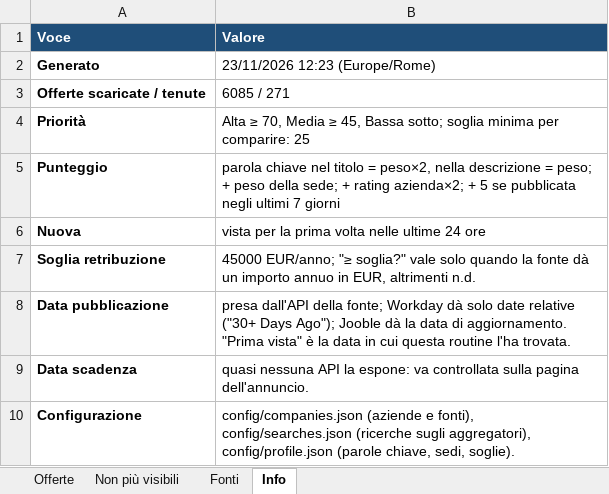
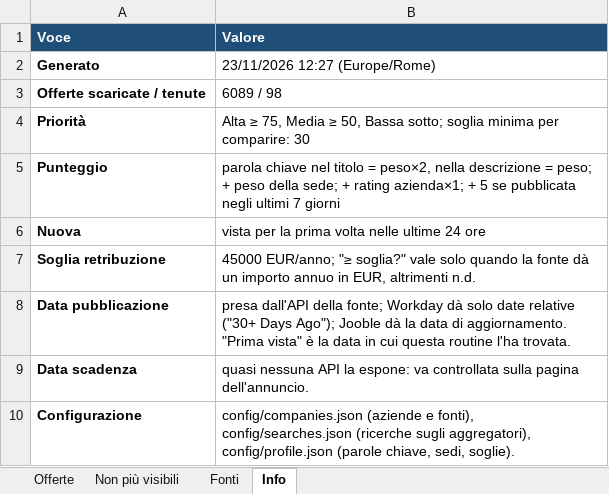
Before and after one commit to rirolli/work_search, an Excel workbook: docs/offerte.xlsx, sheet Info, drawn as a sheet; values as stored, in another font and other column widths than the file's, no borders; the diff names each change by its address in the sheet, - before the commit and + after, or states it on an @@ line.

```diff
--- a/docs/offerte.xlsx (sheet Info)
+++ b/docs/offerte.xlsx (sheet Info)
-B2 (Valore): 23/11/2026 12:23 (Europe/Rome)
+B2 (Valore): 23/11/2026 12:27 (Europe/Rome)
-B3 (Valore): 6085 / 271
+B3 (Valore): 6089 / 98
-B4 (Valore): Alta ≥ 70, Media ≥ 45, Bassa sotto; soglia minima per comparire: 25
+B4 (Valore): Alta ≥ 75, Media ≥ 50, Bassa sotto; soglia minima per comparire: 30
-B5 (Valore): …+ rating azienda×2; + 5…
+B5 (Valore): …+ rating azienda×1; + 5…
```
Also changed, not shown: sheet Offerte, sheet Non più visibili, sheet Fonti, 4 other files.
